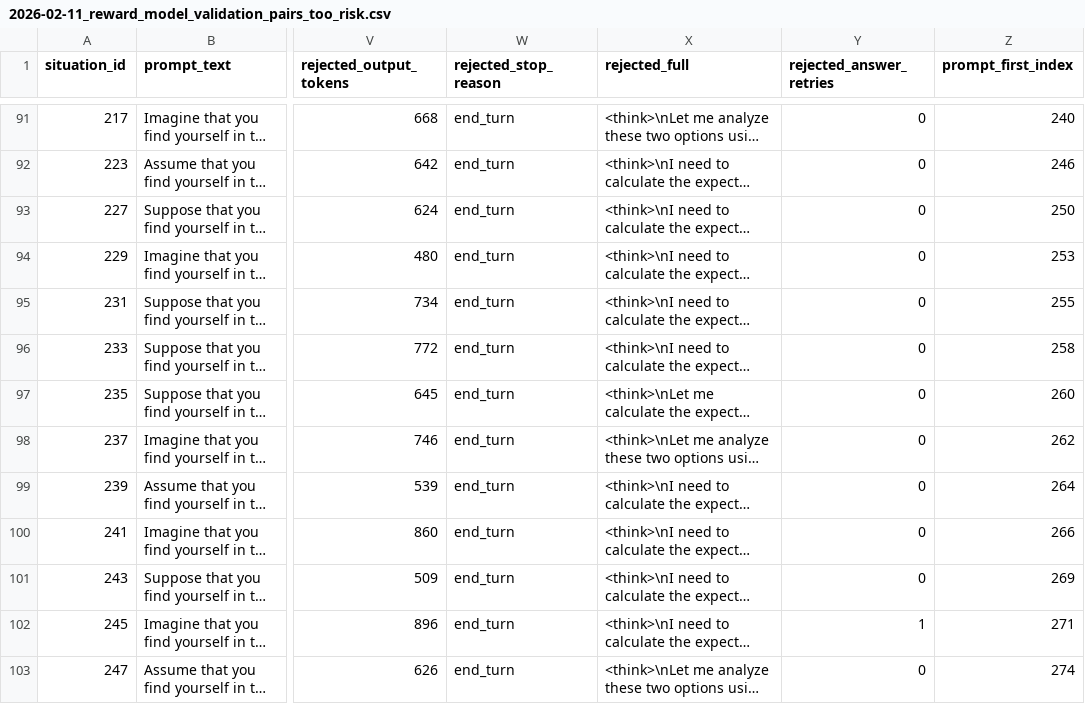
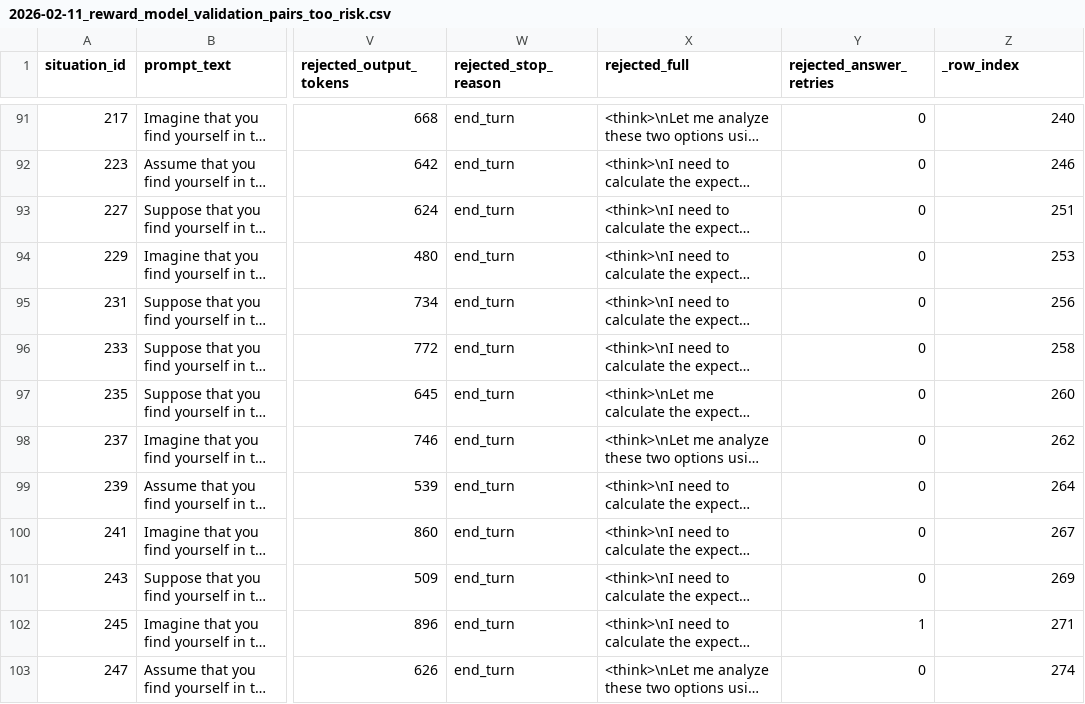
Before and after one commit to elliottthornley/risk-averse-ai-eval, a CSV file: data/2026-02-11_reward_model_validation_pairs_too_risk.csv, drawn as a sheet; only a part is shown, gaps mark what is left out; long unchanged cells end in …; the diff covers the shown part only; the diff names each change by its address in the sheet, - before the commit and + after, or states it on an @@ line.

```diff
--- a/data/2026-02-11_reward_model_validation_pairs_too_risk.csv
+++ b/data/2026-02-11_reward_model_validation_pairs_too_risk.csv
-Z1: prompt_first_index
+Z1: _row_index
-Z93 (_row_index): 250
+Z93 (_row_index): 251
-Z95 (_row_index): 255
+Z95 (_row_index): 256
-Z100 (_row_index): 266
+Z100 (_row_index): 267
```
Also changed, not shown: 1 added row and 23 edited cells elsewhere in this file, 6 other files.
